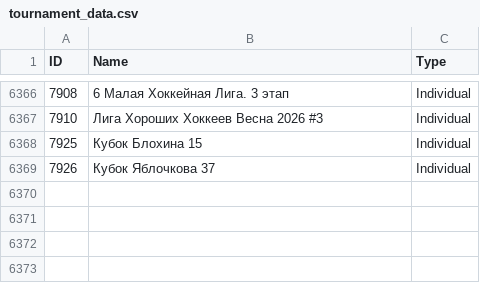
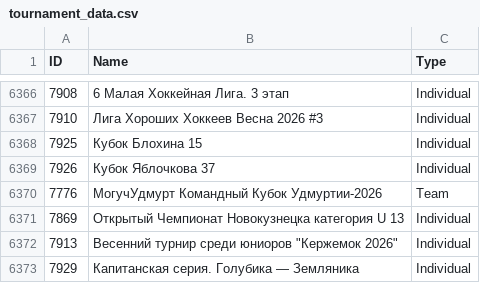
Before and after one commit to amundfylling/Scorpion-Scraper-2.0, a CSV file: data/tournament_data.csv, drawn as a sheet; only a part is shown, gaps mark what is left out.

```diff
--- a/data/tournament_data.csv
+++ b/data/tournament_data.csv
@@ -6369 +6369,5 @@ ID,Name,Type
 7926,Кубок Яблочкова 37,Individual
+7776,МогучУдмурт Командный Кубок Удмуртии-2026,Team
+7869,Открытый Чемпионат Новокузнецка категория U 13,Individual
+7913,"Весенний турнир среди юниоров ""Кержемок 2026""",Individual
+7929,Капитанская серия. Голубика — Земляника,Individual
```
Also changed, not shown: data/players_data.csv, 1 other file.
